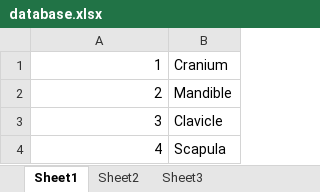
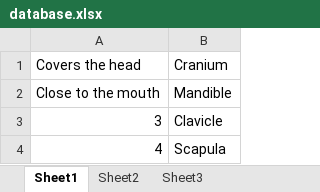
Before and after one commit to AlvaroAlonsoFlor/test-generator, an Excel workbook: public/questions-data/database.xlsx, sheet Sheet1, drawn as a sheet; only a part is shown; values as stored, in another font and other column widths than the file's, no borders; the diff names each change by its address in the sheet, - before the commit and + after, or states it on an @@ line.

Commit message:
Add the option to use string questions and display them

```diff
--- a/public/questions-data/database.xlsx (sheet Sheet1)
+++ b/public/questions-data/database.xlsx (sheet Sheet1)
-A1: 1
+A1: Covers the head
-A2 (Covers the head): 2
+A2 (Covers the head): Close to the mouth
```
Also changed, not shown: 2 other files.
